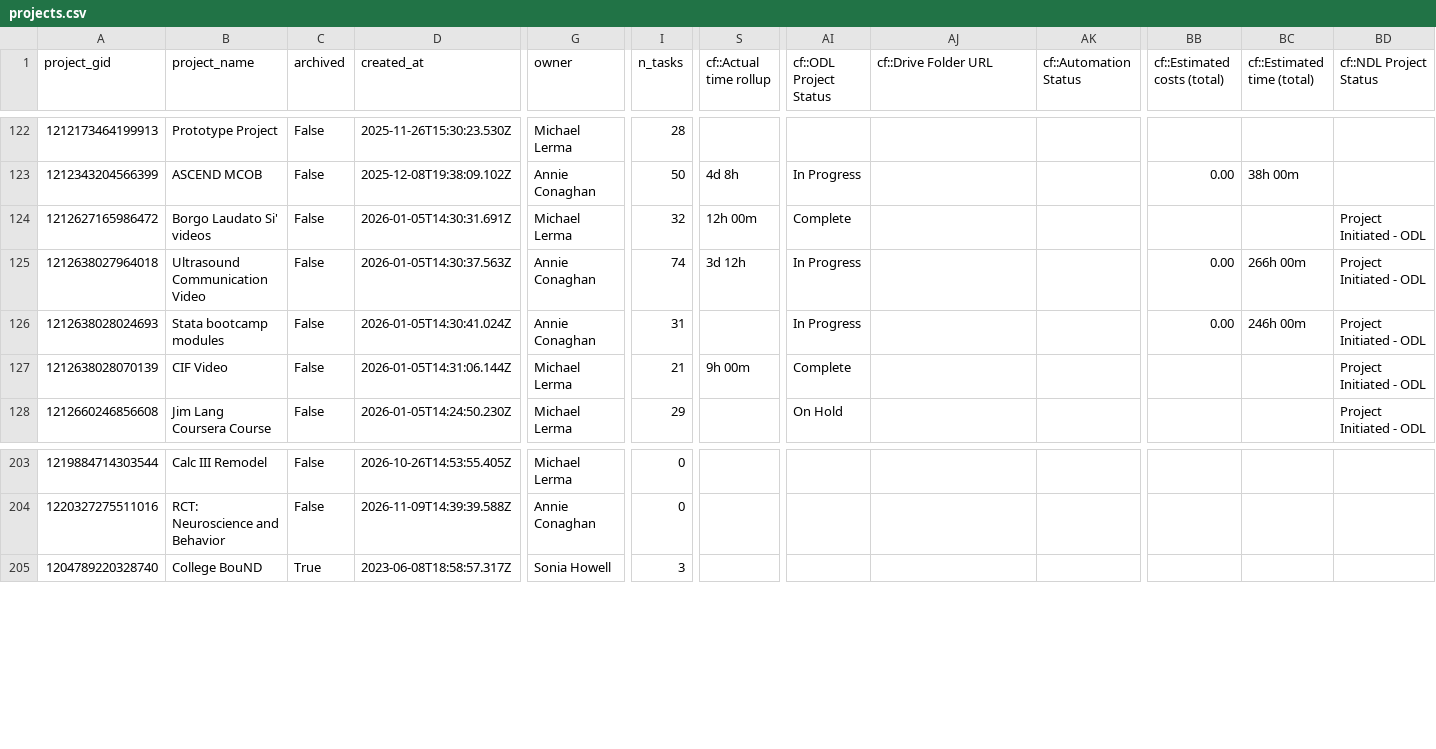
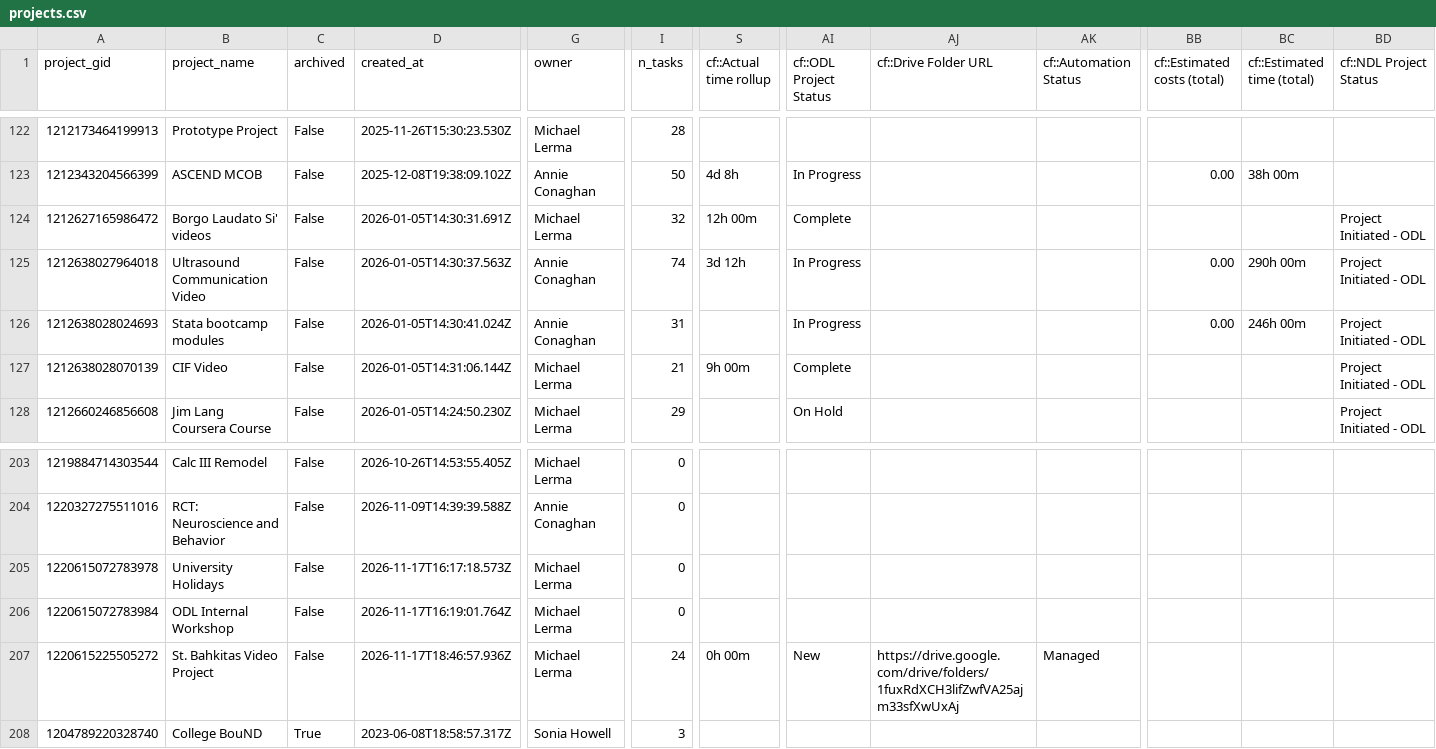
Before and after one commit to jliu234-cell/odl-estimator, a CSV file: data_all/projects.csv, drawn as a sheet; only a part is shown, gaps mark what is left out; rows hold the shown columns only; the diff names each change by its address in the sheet, - before the commit and + after, or states it on an @@ line.

```diff
--- a/data_all/projects.csv
+++ b/data_all/projects.csv
-BC125 (cf::Estimated time (total)): 266h 00m
+BC125 (cf::Estimated time (total)): 290h 00m
+row 205: 1220615072783978 | University Holidays | False | 2026-11-17T16:17:18.573Z | Michael Lerma | 0
+row 206: 1220615072783984 | ODL Internal Workshop | False | 2026-11-17T16:19:01.764Z | Michael Lerma | 0
+row 207: 1220615225505272 | St. Bahkitas Video Project | False | 2026-11-17T18:46:57.936Z | Michael Lerma | 24 | 0h 00m | New | https://drive.google.com/drive/folders/1fuxRdXCH3lifZwfVA25ajm33sfXwUxAj | Managed
```
Also changed, not shown: data_all/phase_summary.csv, data_all/project_custom_fields.csv, 9 other files.
